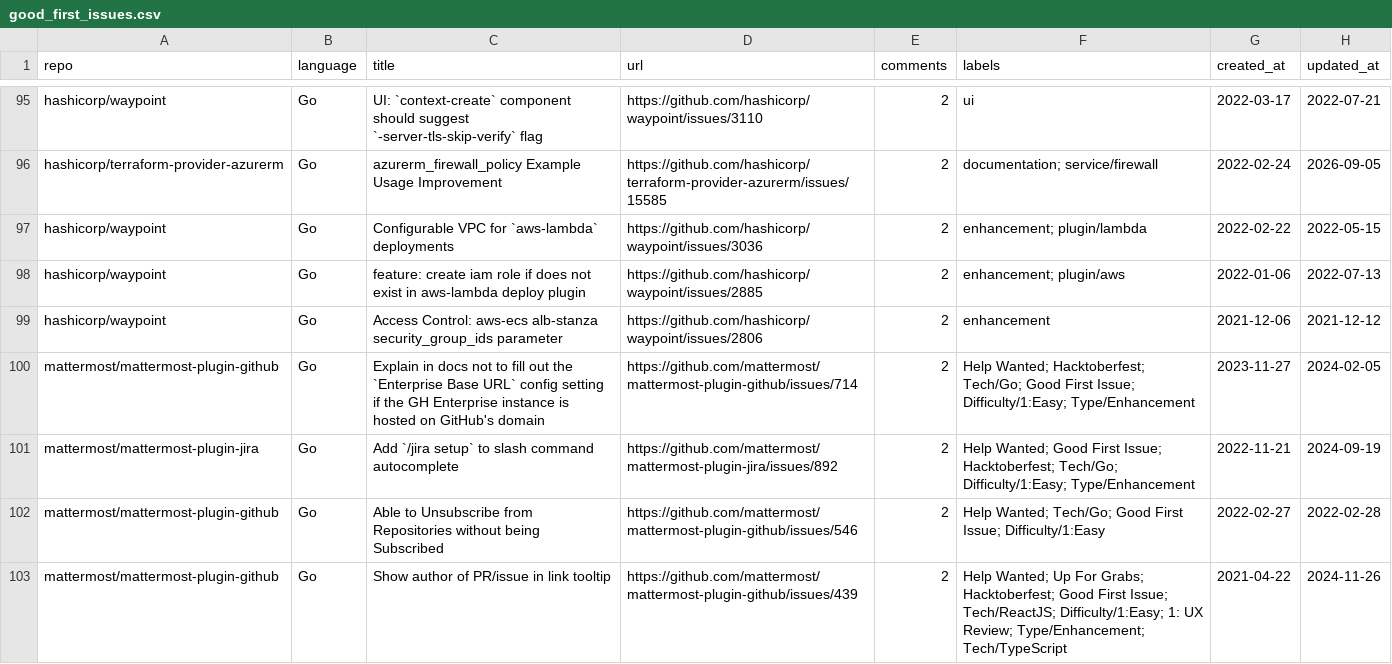
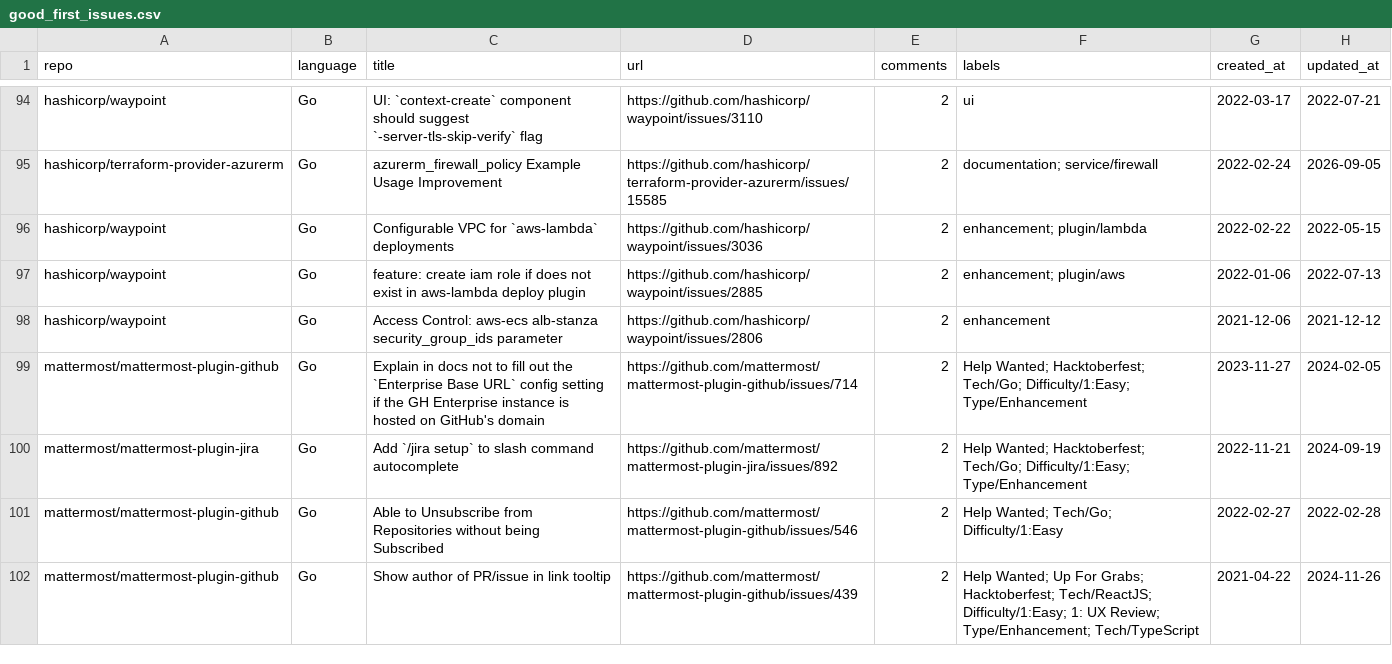
Before and after one commit to drkrillo/good-first-issues, a CSV file: good_first_issues.csv, drawn as a sheet; only a part is shown, gaps mark what is left out; the diff covers the shown part only.

```diff
--- a/good_first_issues.csv
+++ b/good_first_issues.csv
@@ -99,5 +98,5 @@ hashicorp/waypoint,Go,feature: create iam role if does not exist in aws-lambda d
 hashicorp/waypoint,Go,Access Control: aws-ecs alb-stanza security_group_ids parameter,https://github.com/hashicorp/waypoint/issues/2806,2,enhancement,2021-12-06,2021-12-12
-mattermost/mattermost-plugin-github,Go,Explain in docs not to fill out the `Enterprise Base URL` config setting if the GH Enterprise instance is hosted on GitHub's domain,https://github.com/mattermost/mattermost-plugin-github/issues/714,2,Help Wanted; Hacktoberfest; Tech/Go; Good First Issue; Difficulty/1:Easy; Type/Enhancement,2023-11-27,2024-02-05
-mattermost/mattermost-plugin-jira,Go,Add `/jira setup` to slash command autocomplete,https://github.com/mattermost/mattermost-plugin-jira/issues/892,2,Help Wanted; Good First Issue; Hacktoberfest; Tech/Go; Difficulty/1:Easy; Type/Enhancement,2022-11-21,2024-09-19
-mattermost/mattermost-plugin-github,Go,Able to Unsubscribe from Repositories without being Subscribed,https://github.com/mattermost/mattermost-plugin-github/issues/546,2,Help Wanted; Tech/Go; Good First Issue; Difficulty/1:Easy,2022-02-27,2022-02-28
-mattermost/mattermost-plugin-github,Go,Show author of PR/issue in link tooltip,https://github.com/mattermost/mattermost-plugin-github/issues/439,2,Help Wanted; Up For Grabs; Hacktoberfest; Good First Issue; Tech/ReactJS; Difficulty/1:Easy; 1: UX Review; Type/Enhancement; Tech/TypeScript,2021-04-22,2024-11-26
+mattermost/mattermost-plugin-github,Go,Explain in docs not to fill out the `Enterprise Base URL` config setting if the GH Enterprise instance is hosted on GitHub's domain,https://github.com/mattermost/mattermost-plugin-github/issues/714,2,Help Wanted; Hacktoberfest; Tech/Go; Difficulty/1:Easy; Type/Enhancement,2023-11-27,2024-02-05
+mattermost/mattermost-plugin-jira,Go,Add `/jira setup` to slash command autocomplete,https://github.com/mattermost/mattermost-plugin-jira/issues/892,2,Help Wanted; Hacktoberfest; Tech/Go; Difficulty/1:Easy; Type/Enhancement,2022-11-21,2024-09-19
+mattermost/mattermost-plugin-github,Go,Able to Unsubscribe from Repositories without being Subscribed,https://github.com/mattermost/mattermost-plugin-github/issues/546,2,Help Wanted; Tech/Go; Difficulty/1:Easy,2022-02-27,2022-02-28
+mattermost/mattermost-plugin-github,Go,Show author of PR/issue in link tooltip,https://github.com/mattermost/mattermost-plugin-github/issues/439,2,Help Wanted; Up For Grabs; Hacktoberfest; Tech/ReactJS; Difficulty/1:Easy; 1: UX Review; Type/Enhancement; Tech/TypeScript,2021-04-22,2024-11-26
```
Also changed, not shown: 2 added rows, 2 removed rows and 65 edited cells elsewhere in this file, 1 other file.
